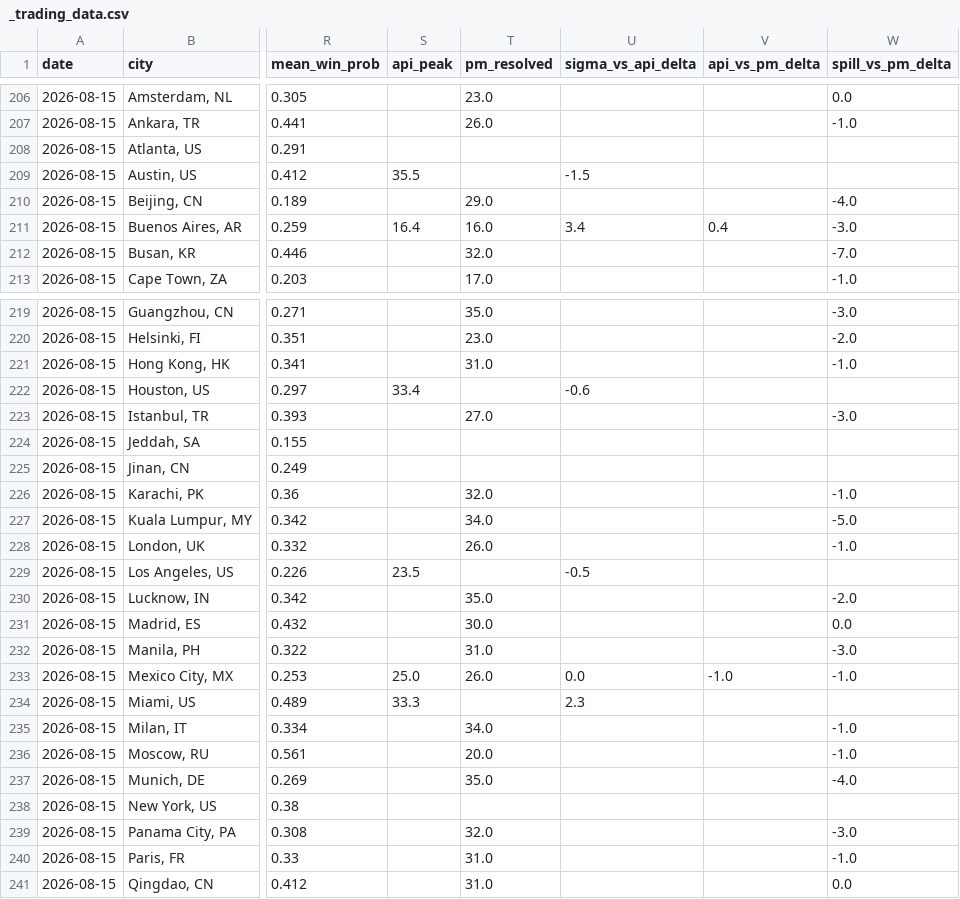
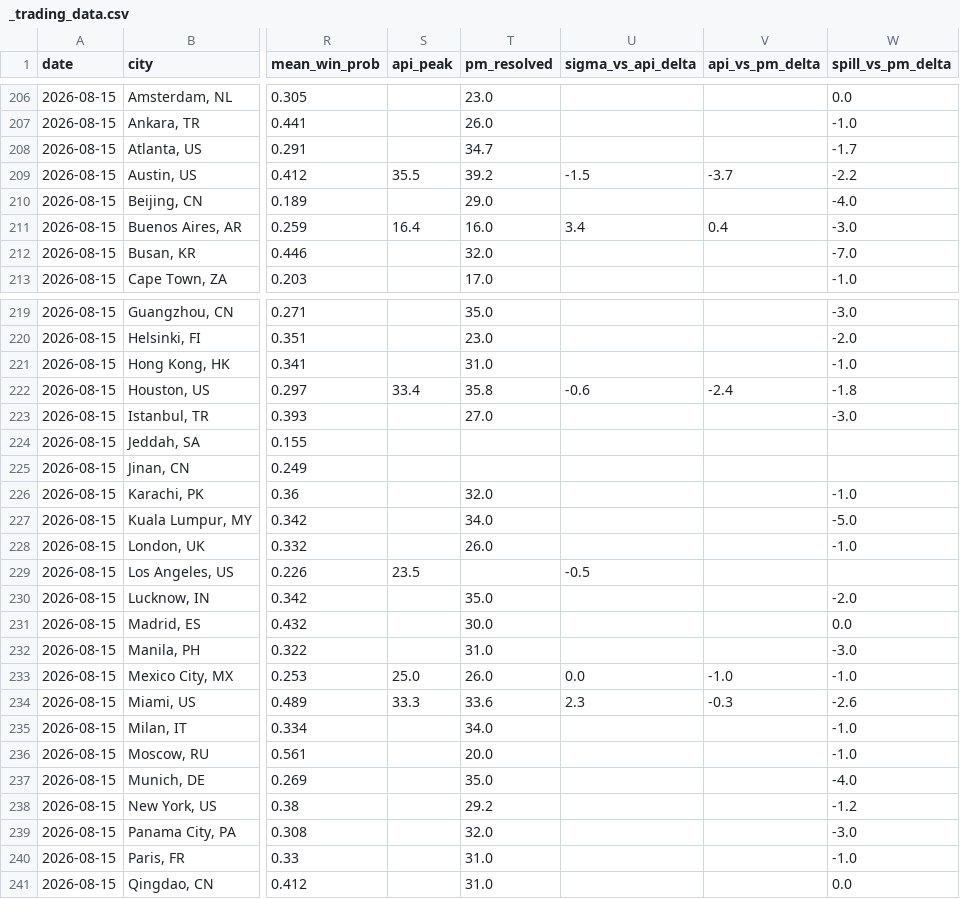
Before and after one commit to mgaaserud90-creator/weather-monitor, a CSV file: _trading_data.csv, drawn as a sheet; only a part is shown, gaps mark what is left out; the diff names each change by its address in the sheet, - before the commit and + after, or states it on an @@ line.

```diff
--- a/_trading_data.csv
+++ b/_trading_data.csv
-T208 (pm_resolved): (empty)
+T208 (pm_resolved): 34.7
-W208 (spill_vs_pm_delta): (empty)
+W208 (spill_vs_pm_delta): -1.7
-T209 (pm_resolved): (empty)
+T209 (pm_resolved): 39.2
-V209 (api_vs_pm_delta): (empty)
+V209 (api_vs_pm_delta): -3.7
-W209 (spill_vs_pm_delta): (empty)
+W209 (spill_vs_pm_delta): -2.2
-T222 (pm_resolved): (empty)
+T222 (pm_resolved): 35.8
-V222 (api_vs_pm_delta): (empty)
+V222 (api_vs_pm_delta): -2.4
-W222 (spill_vs_pm_delta): (empty)
+W222 (spill_vs_pm_delta): -1.8
-T234 (pm_resolved): (empty)
+T234 (pm_resolved): 33.6
-V234 (api_vs_pm_delta): (empty)
+V234 (api_vs_pm_delta): -0.3
-W234 (spill_vs_pm_delta): (empty)
+W234 (spill_vs_pm_delta): -2.6
-T238 (pm_resolved): (empty)
+T238 (pm_resolved): 29.2
-W238 (spill_vs_pm_delta): (empty)
+W238 (spill_vs_pm_delta): -1.2
```
Also changed, not shown: 6 other files.
